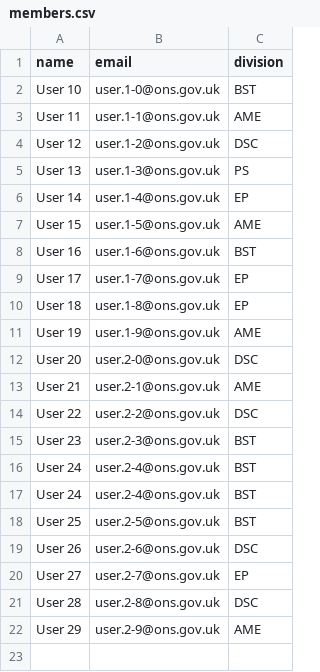
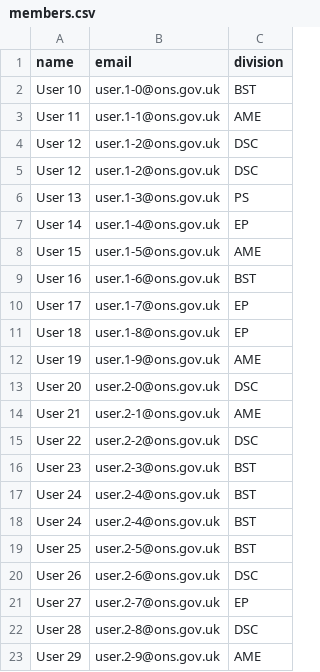
Before and after one commit to ellsphillips/collaborate, a CSV file: data/members.csv, drawn as a sheet.

Commit message:
Add second duplicate for QA

```diff
--- a/data/members.csv
+++ b/data/members.csv
@@ -4,2 +4,3 @@ User 11,user.1-1@ons.gov.uk,AME
 User 12,user.1-2@ons.gov.uk,DSC
+User 12,user.1-2@ons.gov.uk,DSC
 User 13,user.1-3@ons.gov.uk,PS
```
